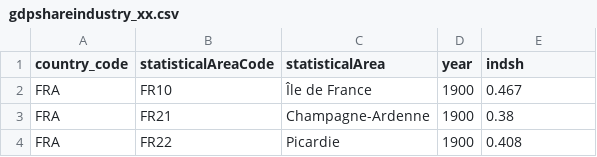
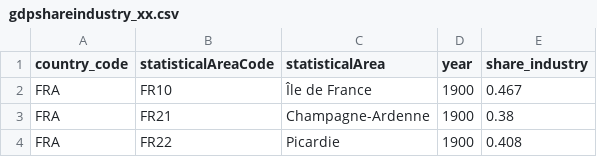
Before and after one commit to cverluise/patentcity, a CSV file: assets/gdpshareindustry_xx.csv, drawn as a sheet; only a part is shown.

```diff
--- a/assets/gdpshareindustry_xx.csv
+++ b/assets/gdpshareindustry_xx.csv
@@ -1,2 +1,2 @@
-country_code,statisticalAreaCode,statisticalArea,year,indsh
+country_code,statisticalAreaCode,statisticalArea,year,share_industry
 FRA,FR10,Île de France,1900,0.467
```
Also changed, not shown: assets/gdpshareagriculture_xx.csv, assets/gdpshareservice_xx.csv.
